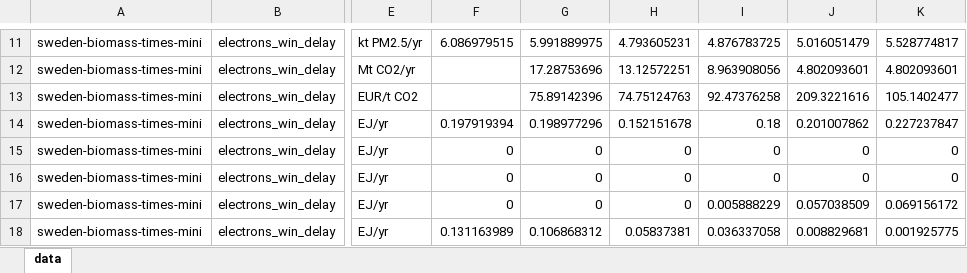
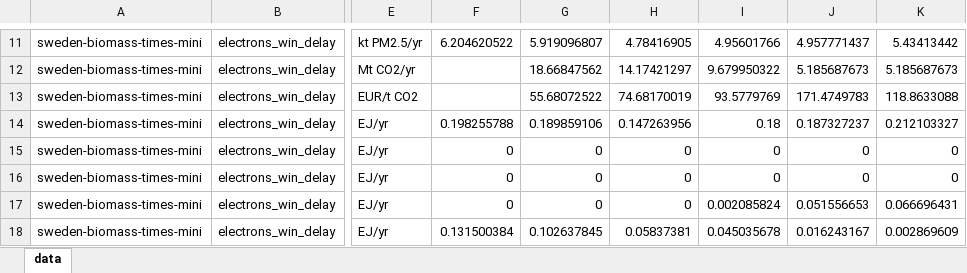
Before and after one commit to michaelserikov/sweden-biomass-times-mini, an Excel workbook: results/iamc/sweden_times_mini_iamc.xlsx, sheet data, drawn as a sheet; only a part is shown, gaps mark what is left out; values as stored, in another font and other column widths than the file's, no borders; the diff covers the shown part only; the diff names each change by its address in the sheet, - before the commit and + after, or states it on an @@ line.

```diff
--- a/results/iamc/sweden_times_mini_iamc.xlsx (sheet data)
+++ b/results/iamc/sweden_times_mini_iamc.xlsx (sheet data)
-F11: 6.086979515
+F11: 6.204620522
-G11: 5.991889975
+G11: 5.919096807
-H11: 4.793605231
+H11: 4.78416905
-I11: 4.876783725
+I11: 4.95601766
-J11: 5.016051479
+J11: 4.957771437
-K11: 5.528774817
+K11: 5.43413442
-G12: 17.28753696
+G12: 18.66847562
-H12: 13.12572251
+H12: 14.17421297
-I12: 8.963908056
+I12: 9.679950322
-J12: 4.802093601
+J12: 5.185687673
-K12: 4.802093601
+K12: 5.185687673
-G13: 75.89142396
+G13: 55.68072522
-H13: 74.75124763
+H13: 74.68170019
-I13: 92.47376258
+I13: 93.5779769
-J13: 209.3221616
+J13: 171.4749783
-K13: 105.1402477
+K13: 118.8633088
-F14: 0.197919394
+F14: 0.198255788
-G14: 0.198977296
+G14: 0.189859106
-H14: 0.152151678
+H14: 0.147263956
-J14: 0.201007862
+J14: 0.187327237
-K14: 0.227237847
+K14: 0.212103327
-I17: 0.005888229
+I17: 0.002085824
-J17: 0.057038509
+J17: 0.051556653
-K17: 0.069156172
+K17: 0.066696431
-F18: 0.131163989
+F18: 0.131500384
-G18: 0.106868312
+G18: 0.102637845
-I18: 0.036337058
+I18: 0.045035678
-J18: 0.008829681
+J18: 0.016243167
-K18: 0.001925775
+K18: 0.002869609
```
Also changed, not shown: 15 removed rows, 1399 edited cells and cell formats elsewhere in this sheet, 55 other files.
